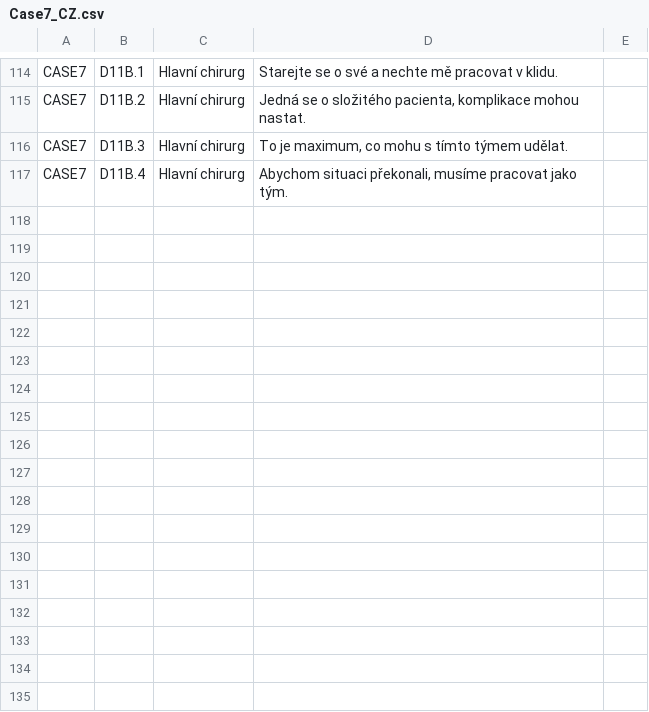
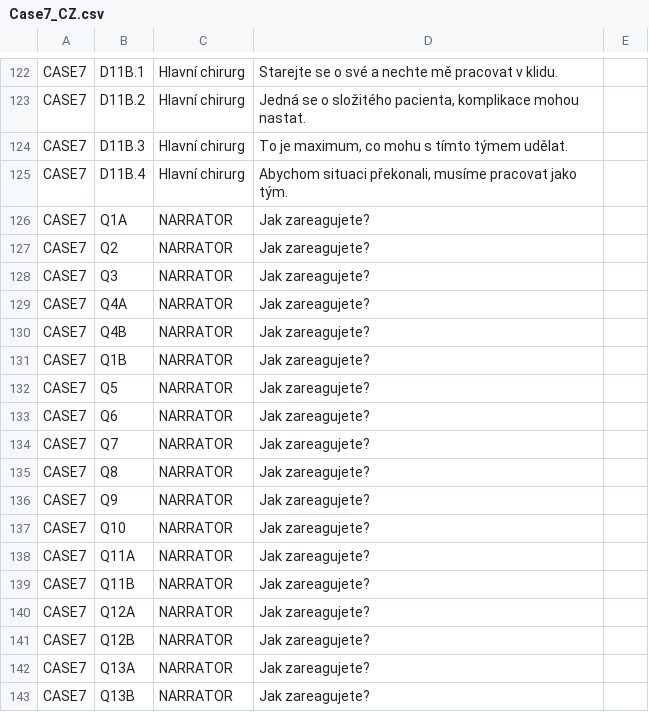
Before and after one commit to JoaquinBuzzles96/S4G-master, a CSV file: Assets/Resources/Languages/Case7_CZ.csv, drawn as a sheet; only a part is shown, gaps mark what is left out; the diff covers the shown part only.

```diff
--- a/Assets/Resources/Languages/Case7_CZ.csv
+++ b/Assets/Resources/Languages/Case7_CZ.csv
@@ -117 +125,19 @@ CASE7;D11B.3;Hlavní chirurg;To je maximum, co mohu s tímto týmem udělat.;
 CASE7;D11B.4;Hlavní chirurg;Abychom situaci překonali, musíme pracovat jako tým.;
+CASE7;Q1A;NARRATOR;Jak zareagujete?
+CASE7;Q2;NARRATOR;Jak zareagujete?
+CASE7;Q3;NARRATOR;Jak zareagujete?
+CASE7;Q4A;NARRATOR;Jak zareagujete?
+CASE7;Q4B;NARRATOR;Jak zareagujete?
+CASE7;Q1B;NARRATOR;Jak zareagujete?
+CASE7;Q5;NARRATOR;Jak zareagujete?
+CASE7;Q6;NARRATOR;Jak zareagujete?
+CASE7;Q7;NARRATOR;Jak zareagujete?
+CASE7;Q8;NARRATOR;Jak zareagujete?
+CASE7;Q9;NARRATOR;Jak zareagujete?
+CASE7;Q10;NARRATOR;Jak zareagujete?
+CASE7;Q11A;NARRATOR;Jak zareagujete?
+CASE7;Q11B;NARRATOR;Jak zareagujete?
+CASE7;Q12A;NARRATOR;Jak zareagujete?
+CASE7;Q12B;NARRATOR;Jak zareagujete?
+CASE7;Q13A;NARRATOR;Jak zareagujete?
+CASE7;Q13B;NARRATOR;Jak zareagujete?
```
Also changed, not shown: 8 added rows elsewhere in this file, Assets/Resources/Languages/Case6_ES.csv, Assets/Resources/Languages/Case6_PT.csv, 5 other files.
